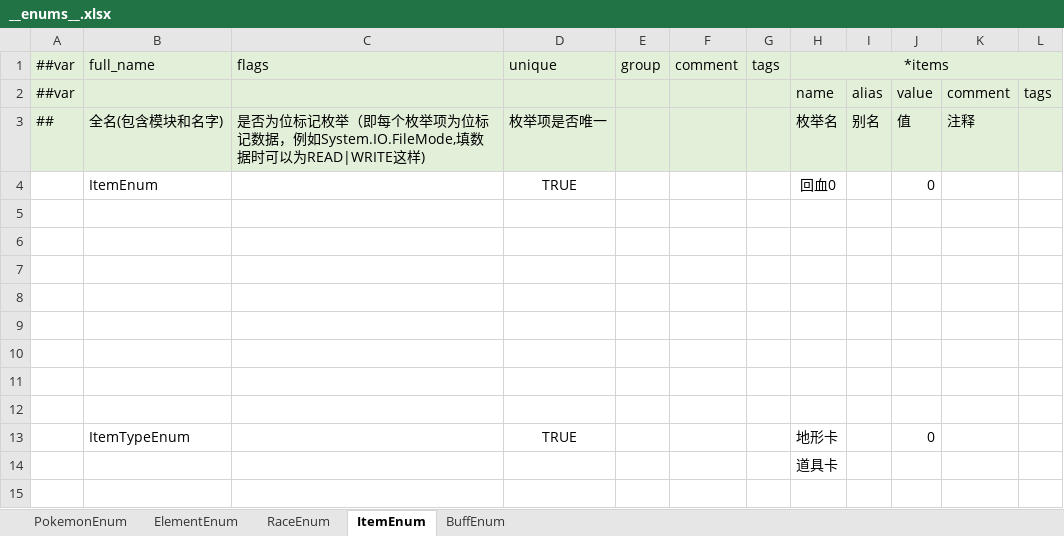
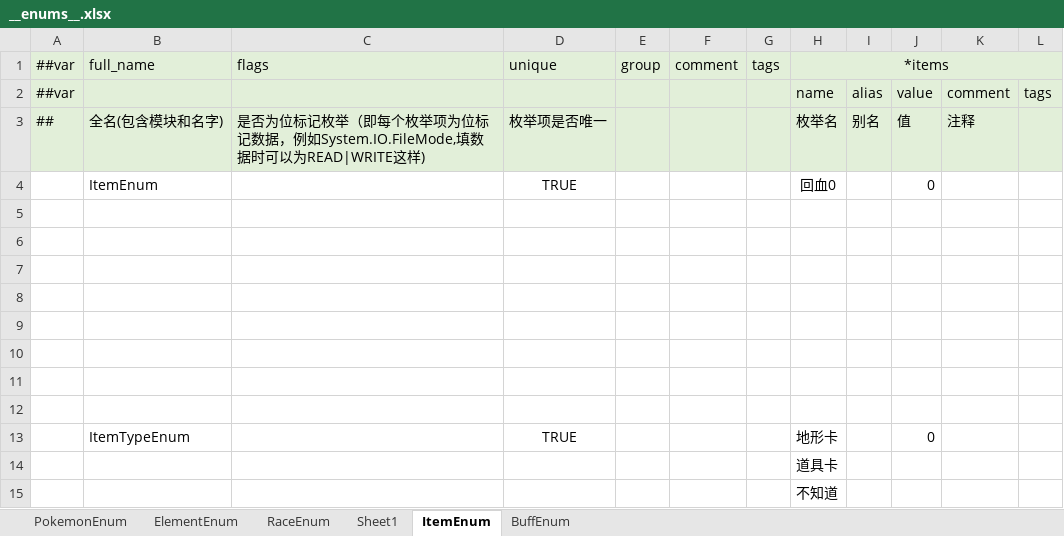
Before and after one commit to Unity-Devlop/Project-SS, an Excel workbook: Excel/Datas/__enums__.xlsx, sheet ItemEnum, drawn as a sheet; values as stored, in another font and other column widths than the file's, no borders; the diff names each change by its address in the sheet, - before the commit and + after, or states it on an @@ line.

```diff
--- a/Excel/Datas/__enums__.xlsx (sheet ItemEnum)
+++ b/Excel/Datas/__enums__.xlsx (sheet ItemEnum)
+sheet tab: Sheet1
+row 15:  |  |  |  |  |  |  | 不知道
```
Also changed, not shown: Excel/Datas/__tables__.xlsx, Excel/Datas/item.xlsx, 46 other files.
